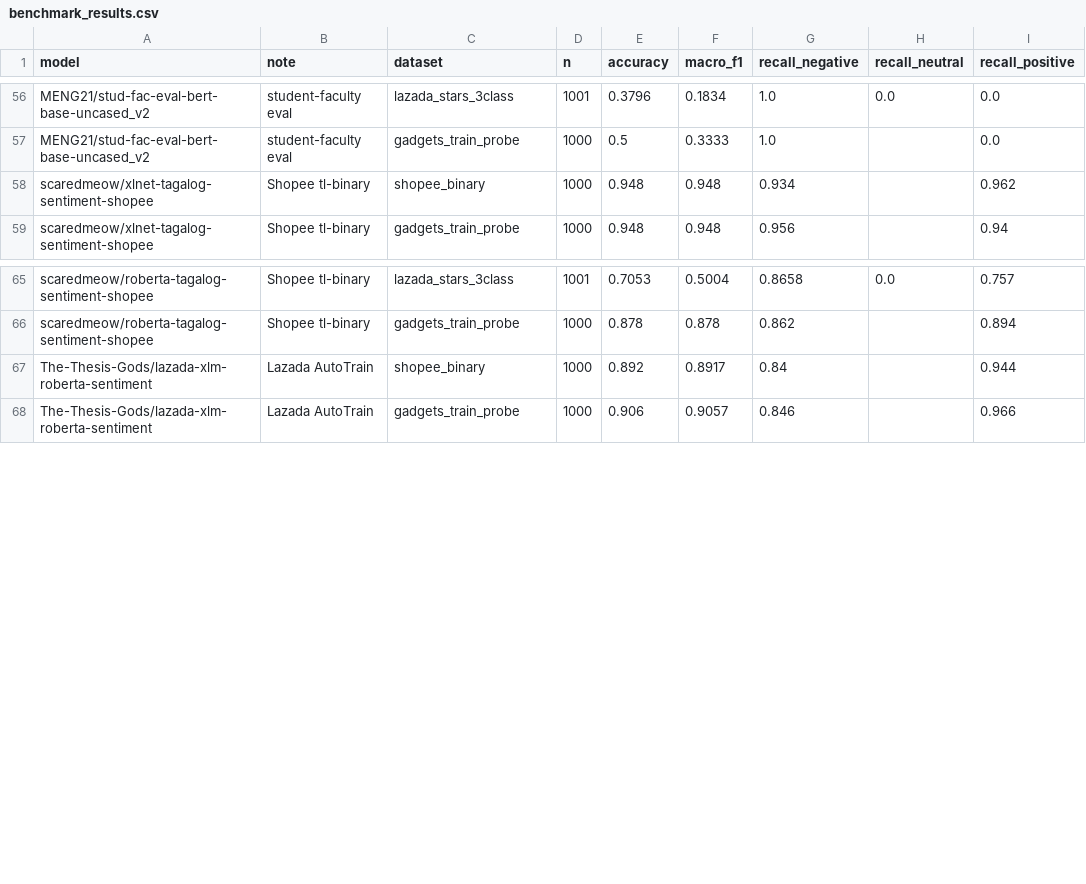
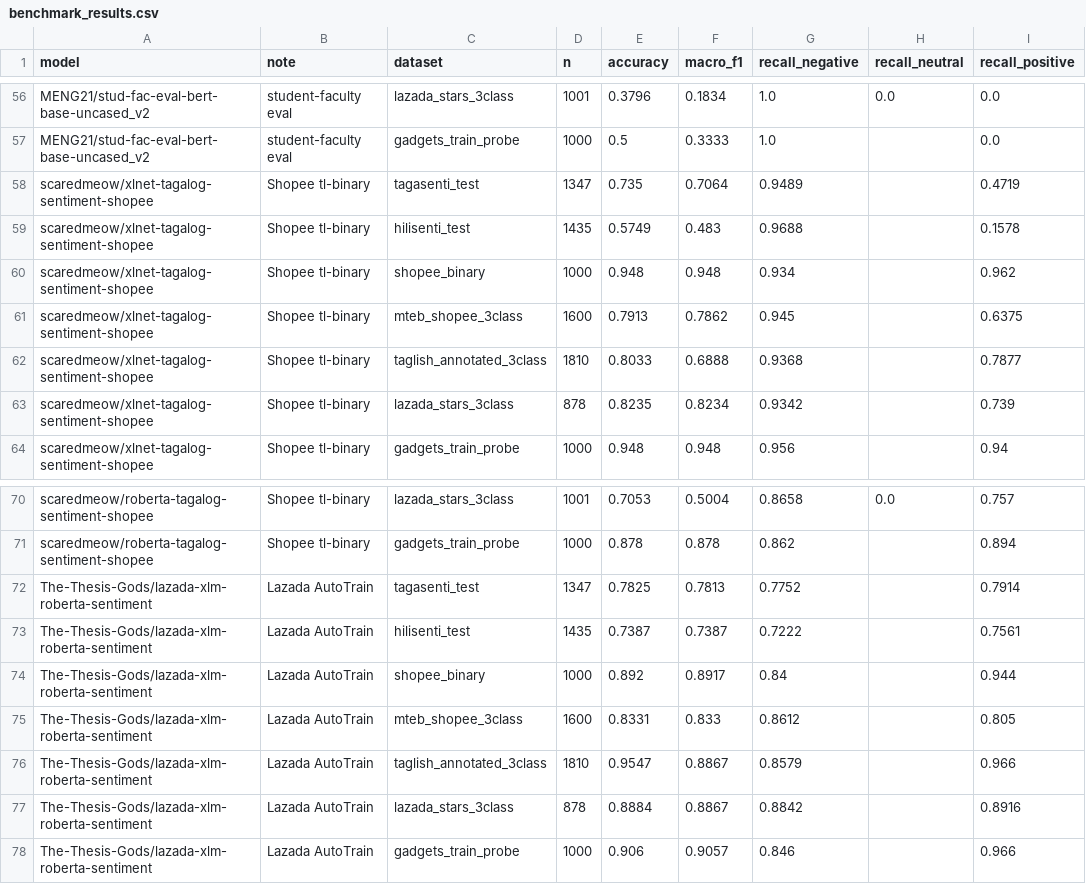
Before and after one commit to jjjardev/filisenti-benchmark, a CSV file: benchmark_results.csv, drawn as a sheet; only a part is shown, gaps mark what is left out; the diff names each change by its address in the sheet, - before the commit and + after, or states it on an @@ line.

Commit message:
Build FiliSenti Benchmark results and report
Score 13 models on six test sets and a contamination probe, keep three-class and neutral-free results separate, document method limitations, and generate the two-panel chart from the CSV.

```diff
--- a/benchmark_results.csv
+++ b/benchmark_results.csv
+row 58: scaredmeow/xlnet-tagalog-sentiment-shopee | Shopee tl-binary | tagasenti_test | 1347 | 0.735 | 0.7064 | 0.9489 |  | 0.4719
+row 59: scaredmeow/xlnet-tagalog-sentiment-shopee | Shopee tl-binary | hilisenti_test | 1435 | 0.5749 | 0.483 | 0.9688 |  | 0.1578
+row 61: scaredmeow/xlnet-tagalog-sentiment-shopee | Shopee tl-binary | mteb_shopee_3class | 1600 | 0.7913 | 0.7862 | 0.945 |  | 0.6375
+row 62: scaredmeow/xlnet-tagalog-sentiment-shopee | Shopee tl-binary | taglish_annotated_3class | 1810 | 0.8033 | 0.6888 | 0.9368 |  | 0.7877
+row 63: scaredmeow/xlnet-tagalog-sentiment-shopee | Shopee tl-binary | lazada_stars_3class | 878 | 0.8235 | 0.8234 | 0.9342 |  | 0.739
+row 72: The-Thesis-Gods/lazada-xlm-roberta-sentiment | Lazada AutoTrain | tagasenti_test | 1347 | 0.7825 | 0.7813 | 0.7752 |  | 0.7914
+row 73: The-Thesis-Gods/lazada-xlm-roberta-sentiment | Lazada AutoTrain | hilisenti_test | 1435 | 0.7387 | 0.7387 | 0.7222 |  | 0.7561
+row 75: The-Thesis-Gods/lazada-xlm-roberta-sentiment | Lazada AutoTrain | mteb_shopee_3class | 1600 | 0.8331 | 0.833 | 0.8612 |  | 0.805
+row 76: The-Thesis-Gods/lazada-xlm-roberta-sentiment | Lazada AutoTrain | taglish_annotated_3class | 1810 | 0.9547 | 0.8867 | 0.8579 |  | 0.966
+row 77: The-Thesis-Gods/lazada-xlm-roberta-sentiment | Lazada AutoTrain | lazada_stars_3class | 878 | 0.8884 | 0.8867 | 0.8842 |  | 0.8916
```
Also changed, not shown: 5 other files.
